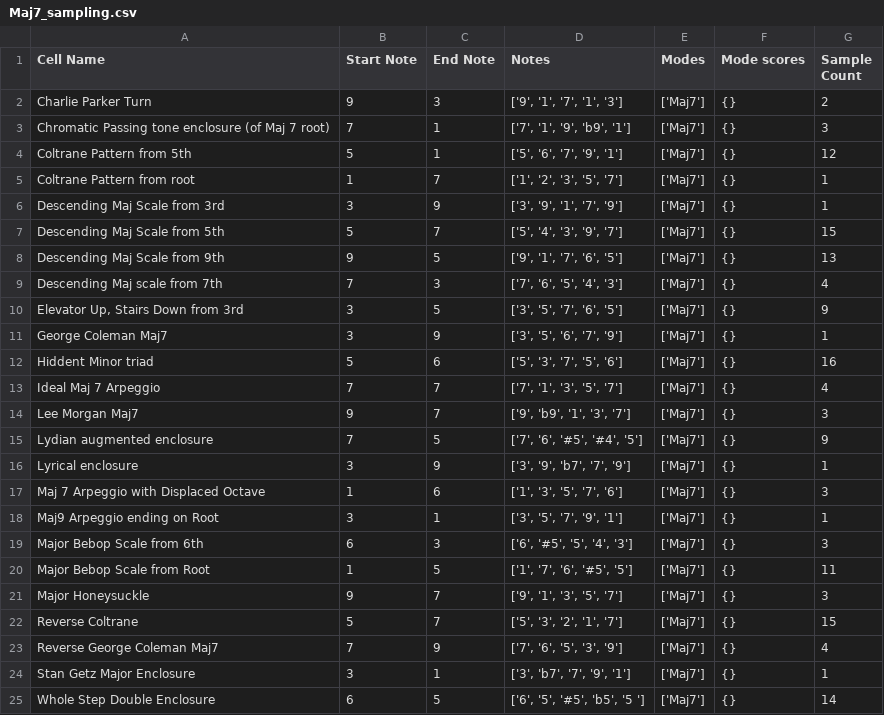
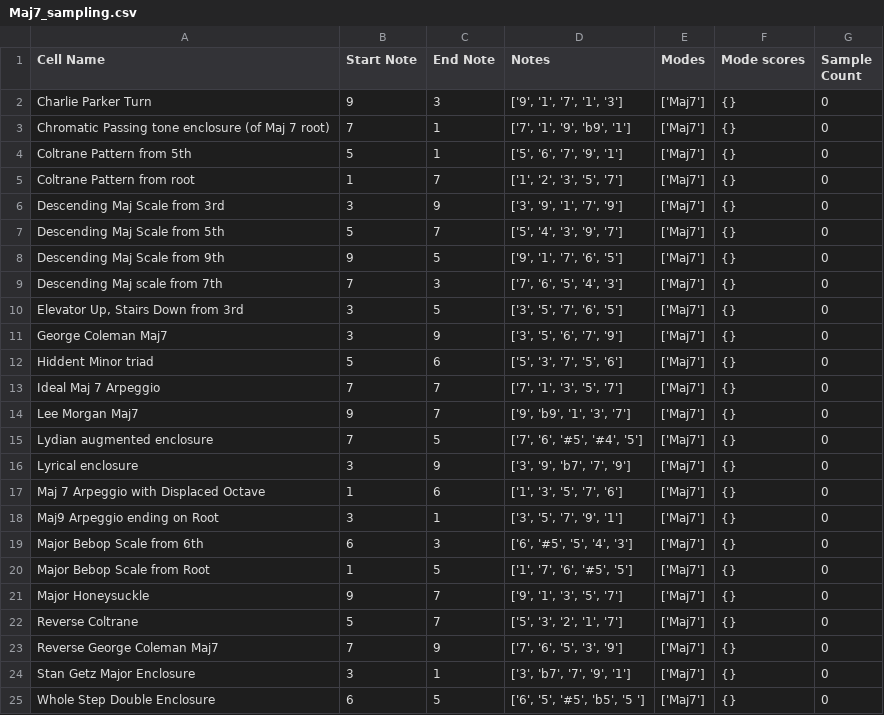
Before and after one commit to AntoD07/bebop_practicing, a CSV file: Maj7_sampling.csv, drawn as a sheet.

```diff
--- a/Maj7_sampling.csv
+++ b/Maj7_sampling.csv
@@ -1,25 +1,25 @@
 Cell Name,Start Note,End Note,Notes,Modes,Mode scores,Sample Count
-Charlie Parker Turn,9,3,"['9', '1', '7', '1', '3']",['Maj7'],{},2
-Chromatic Passing tone enclosure (of Maj 7 root),7,1,"['7', '1', '9', 'b9', '1']",['Maj7'],{},3
-Coltrane Pattern from 5th,5,1,"['5', '6', '7', '9', '1']",['Maj7'],{},12
-Coltrane Pattern from root,1,7,"['1', '2', '3', '5', '7']",['Maj7'],{},1
-Descending Maj Scale from 3rd,3,9,"['3', '9', '1', '7', '9']",['Maj7'],{},1
-Descending Maj Scale from 5th,5,7,"['5', '4', '3', '9', '7']",['Maj7'],{},15
-Descending Maj Scale from 9th,9,5,"['9', '1', '7', '6', '5']",['Maj7'],{},13
-Descending Maj scale from 7th,7,3,"['7', '6', '5', '4', '3']",['Maj7'],{},4
-"Elevator Up, Stairs Down from 3rd",3,5,"['3', '5', '7', '6', '5']",['Maj7'],{},9
-George Coleman Maj7,3,9,"['3', '5', '6', '7', '9']",['Maj7'],{},1
-Hiddent Minor triad,5,6,"['5', '3', '7', '5', '6']",['Maj7'],{},16
-Ideal Maj 7 Arpeggio,7,7,"['7', '1', '3', '5', '7']",['Maj7'],{},4
-Lee Morgan Maj7,9,7,"['9', 'b9', '1', '3', '7']",['Maj7'],{},3
-Lydian augmented enclosure,7,5,"['7', '6', '#5', '#4', '5']",['Maj7'],{},9
-Lyrical enclosure,3,9,"['3', '9', 'b7', '7', '9']",['Maj7'],{},1
-Maj 7 Arpeggio with Displaced Octave,1,6,"['1', '3', '5', '7', '6']",['Maj7'],{},3
-Maj9 Arpeggio ending on Root,3,1,"['3', '5', '7', '9', '1']",['Maj7'],{},1
-Major Bebop Scale from 6th,6,3,"['6', '#5', '5', '4', '3']",['Maj7'],{},3
-Major Bebop Scale from Root,1,5,"['1', '7', '6', '#5', '5']",['Maj7'],{},11
-Major Honeysuckle,9,7,"['9', '1', '3', '5', '7']",['Maj7'],{},3
-Reverse Coltrane,5,7,"['5', '3', '2', '1', '7']",['Maj7'],{},15
-Reverse George Coleman Maj7,7,9,"['7', '6', '5', '3', '9']",['Maj7'],{},4
-Stan Getz Major Enclosure,3,1,"['3', 'b7', '7', '9', '1']",['Maj7'],{},1
-Whole Step Double Enclosure,6,5,"['6', '5', '#5', 'b5', '5 ']",['Maj7'],{},14
+Charlie Parker Turn,9,3,"['9', '1', '7', '1', '3']",['Maj7'],{},0
+Chromatic Passing tone enclosure (of Maj 7 root),7,1,"['7', '1', '9', 'b9', '1']",['Maj7'],{},0
+Coltrane Pattern from 5th,5,1,"['5', '6', '7', '9', '1']",['Maj7'],{},0
+Coltrane Pattern from root,1,7,"['1', '2', '3', '5', '7']",['Maj7'],{},0
+Descending Maj Scale from 3rd,3,9,"['3', '9', '1', '7', '9']",['Maj7'],{},0
+Descending Maj Scale from 5th,5,7,"['5', '4', '3', '9', '7']",['Maj7'],{},0
+Descending Maj Scale from 9th,9,5,"['9', '1', '7', '6', '5']",['Maj7'],{},0
+Descending Maj scale from 7th,7,3,"['7', '6', '5', '4', '3']",['Maj7'],{},0
+"Elevator Up, Stairs Down from 3rd",3,5,"['3', '5', '7', '6', '5']",['Maj7'],{},0
+George Coleman Maj7,3,9,"['3', '5', '6', '7', '9']",['Maj7'],{},0
+Hiddent Minor triad,5,6,"['5', '3', '7', '5', '6']",['Maj7'],{},0
+Ideal Maj 7 Arpeggio,7,7,"['7', '1', '3', '5', '7']",['Maj7'],{},0
+Lee Morgan Maj7,9,7,"['9', 'b9', '1', '3', '7']",['Maj7'],{},0
+Lydian augmented enclosure,7,5,"['7', '6', '#5', '#4', '5']",['Maj7'],{},0
+Lyrical enclosure,3,9,"['3', '9', 'b7', '7', '9']",['Maj7'],{},0
+Maj 7 Arpeggio with Displaced Octave,1,6,"['1', '3', '5', '7', '6']",['Maj7'],{},0
+Maj9 Arpeggio ending on Root,3,1,"['3', '5', '7', '9', '1']",['Maj7'],{},0
+Major Bebop Scale from 6th,6,3,"['6', '#5', '5', '4', '3']",['Maj7'],{},0
+Major Bebop Scale from Root,1,5,"['1', '7', '6', '#5', '5']",['Maj7'],{},0
+Major Honeysuckle,9,7,"['9', '1', '3', '5', '7']",['Maj7'],{},0
+Reverse Coltrane,5,7,"['5', '3', '2', '1', '7']",['Maj7'],{},0
+Reverse George Coleman Maj7,7,9,"['7', '6', '5', '3', '9']",['Maj7'],{},0
+Stan Getz Major Enclosure,3,1,"['3', 'b7', '7', '9', '1']",['Maj7'],{},0
+Whole Step Double Enclosure,6,5 ,"['6', '5', '#5', 'b5', '5 ']",['Maj7'],{},0
```
Also changed, not shown: 7sus4_sampling.csv, Dorian_sampling.csv, 14 other files.
